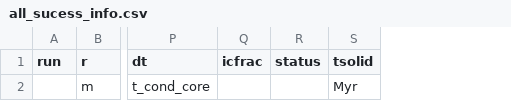
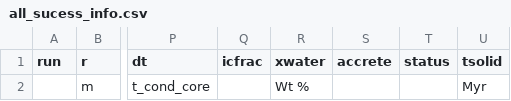
Before and after one commit to Hannah-RS/planetesimal-magnetic-history, a CSV file: Templates/all_sucess_info.csv, drawn as a sheet; only a part is shown, gaps mark what is left out; the diff names each change by its address in the sheet, - before the commit and + after, or states it on an @@ line.

Commit message:
Add xwater and accrete to csvs for extraction

```diff
--- a/Templates/all_sucess_info.csv
+++ b/Templates/all_sucess_info.csv
+column R (xwater), row 2: Wt %
+column S (accrete), empty
```
